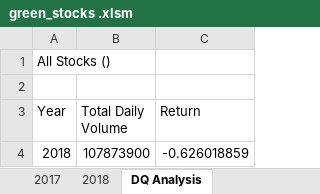
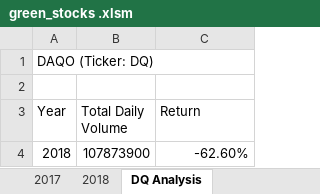
Before and after one commit to aktugchelekche/stock-analysis, an Excel workbook: green_stocks .xlsm, sheet DQ Analysis, drawn as a sheet; values as stored, in another font and other column widths than the file's, no borders; charts and pictures not drawn; the diff names each change by its address in the sheet, - before the commit and + after, or states it on an @@ line.

```diff
--- a/green_stocks .xlsm (sheet DQ Analysis)
+++ b/green_stocks .xlsm (sheet DQ Analysis)
-A1 (Year): All Stocks ()
+A1 (Year): DAQO (Ticker: DQ)
-C4 (Return): -0.626018859
+C4 (Return): -62.60%
```
Also changed, not shown: sheet All Stocks Analysis, charts or pictures.
